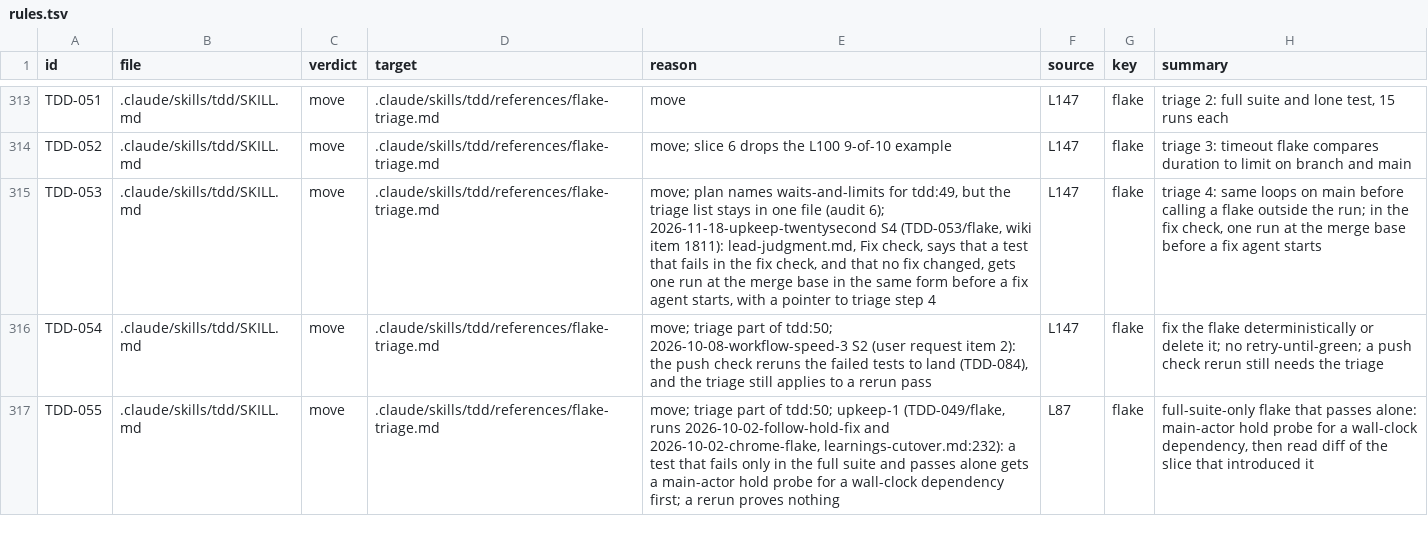
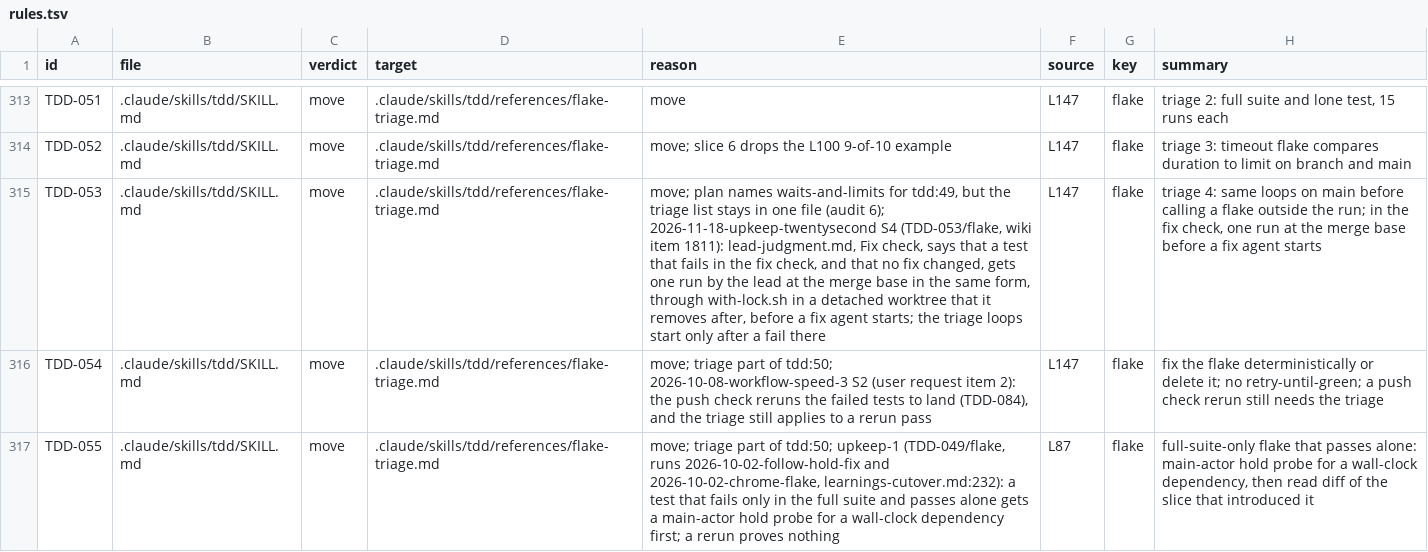
Before and after one commit to niltsiar/dirigible, a TSV file: docs/workflow/rules.tsv, drawn as a sheet; only a part is shown, gaps mark what is left out; the diff names each change by its address in the sheet, - before the commit and + after, or states it on an @@ line.

Commit message:
docs(interrogate): name who reruns a fix check test at the merge base
The merge-base rerun of a test that fails in the fix check named no
actor, checkout, lock, or teardown, and it pointed at flake-triage.md
step 4, which asks for 15-run loops. The lead now runs it once through
with-lock.sh in a detached worktree at the merge base that it removes
after, and the triage loops start only after a fail there. A
performance criterion names its statistic, the word that check-plan.sh
asks for in a bench time budget. One repeated Siblings clause goes, so
the word count stays flat.

```diff
--- a/docs/workflow/rules.tsv
+++ b/docs/workflow/rules.tsv
-E315 (reason): …one run at the merge base in the same form before a fix agent starts, with a pointer to triage step 4
+E315 (reason): …one run by the lead at the merge base in the same form, through with-lock.sh in a detached worktree that it removes after, before a fix agent starts; the triage loops start only after a fail there
```
Also changed, not shown: 2 other files.
